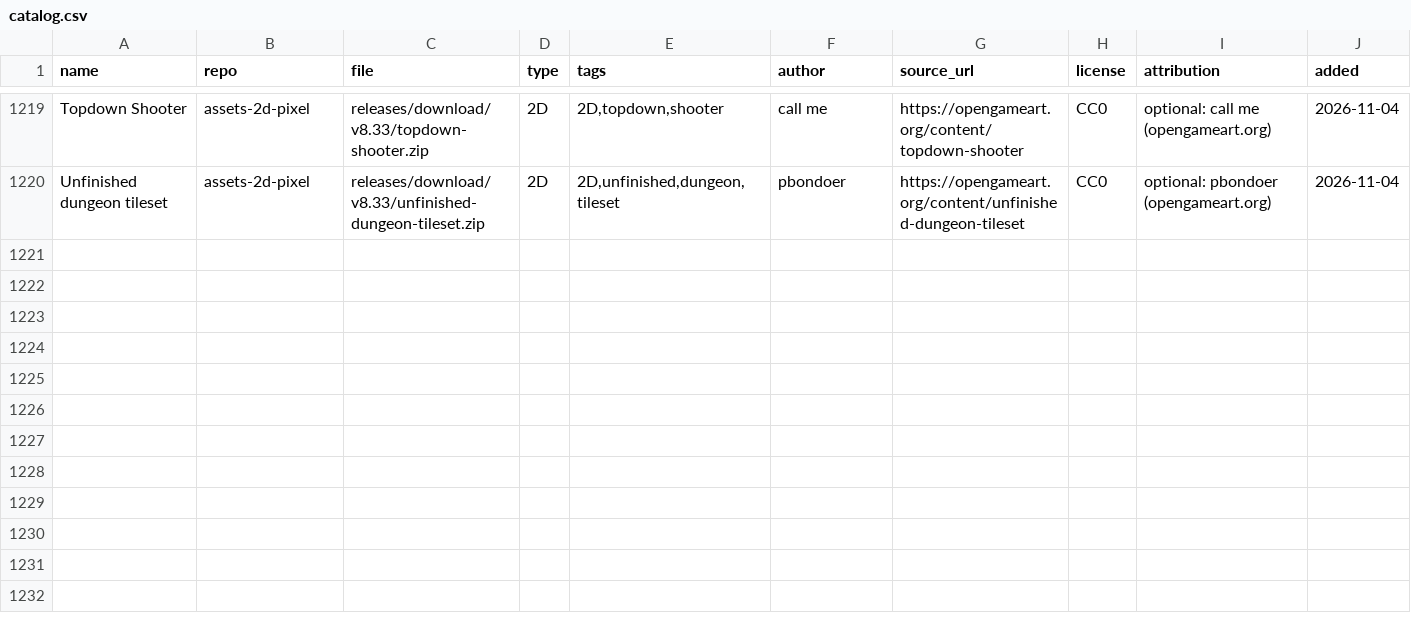
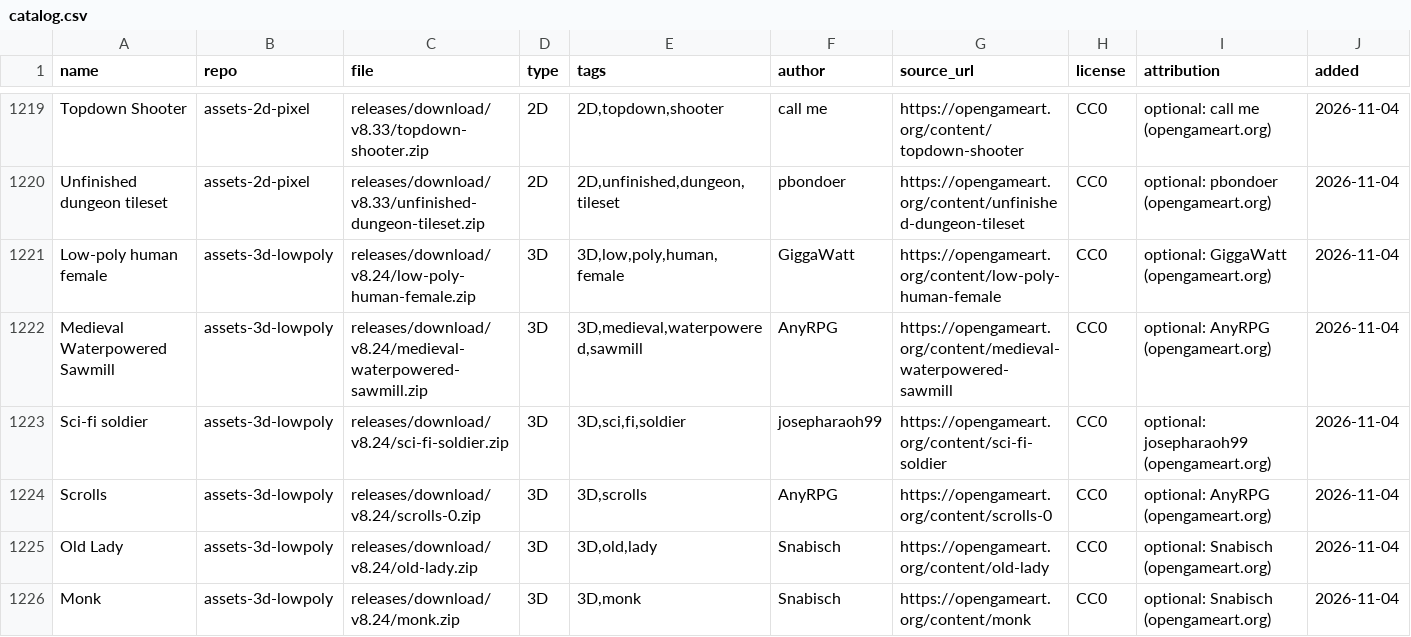
Before and after one commit to dwhavi/game-asset-catalog, a CSV file: catalog.csv, drawn as a sheet; only a part is shown, gaps mark what is left out; rows hold the shown columns only; the diff covers the shown part only; the diff names each change by its address in the sheet, - before the commit and + after, or states it on an @@ line.

Commit message:
catalog: +11팩 (assets-3d-lowpoly v8.24)

```diff
--- a/catalog.csv
+++ b/catalog.csv
+row 1221: Low-poly human female | assets-3d-lowpoly | releases/download/v8.24/low-poly-human-female.zip | 3D | 3D,low,poly,human,female | GiggaWatt | https://opengameart.org/content/low-poly-human-female | CC0 | optional: GiggaWatt (opengameart.org) | 2026-11-04
+row 1222: Medieval Waterpowered Sawmill | assets-3d-lowpoly | releases/download/v8.24/medieval-waterpowered-sawmill.zip | 3D | 3D,medieval,waterpowered,sawmill | AnyRPG | https://opengameart.org/content/medieval-waterpowered-sawmill | CC0 | optional: AnyRPG (opengameart.org) | 2026-11-04
+row 1223: Sci-fi soldier | assets-3d-lowpoly | releases/download/v8.24/sci-fi-soldier.zip | 3D | 3D,sci,fi,soldier | josepharaoh99 | https://opengameart.org/content/sci-fi-soldier | CC0 | optional: josepharaoh99 (opengameart.org) | 2026-11-04
+row 1224: Scrolls | assets-3d-lowpoly | releases/download/v8.24/scrolls-0.zip | 3D | 3D,scrolls | AnyRPG | https://opengameart.org/content/scrolls-0 | CC0 | optional: AnyRPG (opengameart.org) | 2026-11-04
+row 1225: Old Lady | assets-3d-lowpoly | releases/download/v8.24/old-lady.zip | 3D | 3D,old,lady | Snabisch | https://opengameart.org/content/old-lady | CC0 | optional: Snabisch (opengameart.org) | 2026-11-04
+row 1226: Monk | assets-3d-lowpoly | releases/download/v8.24/monk.zip | 3D | 3D,monk | Snabisch | https://opengameart.org/content/monk | CC0 | optional: Snabisch (opengameart.org) | 2026-11-04
```
Also changed, not shown: 5 added rows elsewhere in this file.
